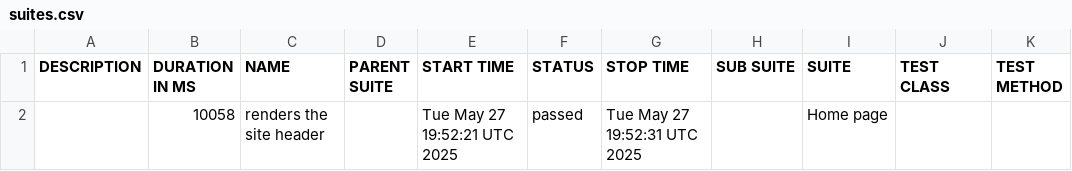
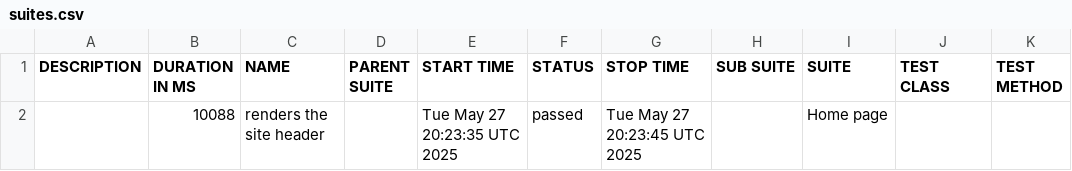
Before and after one commit to Afroid/i75-recap-site, a CSV file: data/suites.csv, drawn as a sheet.

```diff
--- a/data/suites.csv
+++ b/data/suites.csv
@@ -1,2 +1,2 @@
 "DESCRIPTION","DURATION IN MS","NAME","PARENT SUITE","START TIME","STATUS","STOP TIME","SUB SUITE","SUITE","TEST CLASS","TEST METHOD"
-"","10058","renders the site header","","Tue May 27 19:52:21 UTC 2025","passed","Tue May 27 19:52:31 UTC 2025","","Home page","",""
+"","10088","renders the site header","","Tue May 27 20:23:35 UTC 2025","passed","Tue May 27 20:23:45 UTC 2025","","Home page","",""
```
Also changed, not shown: 16 other files.
